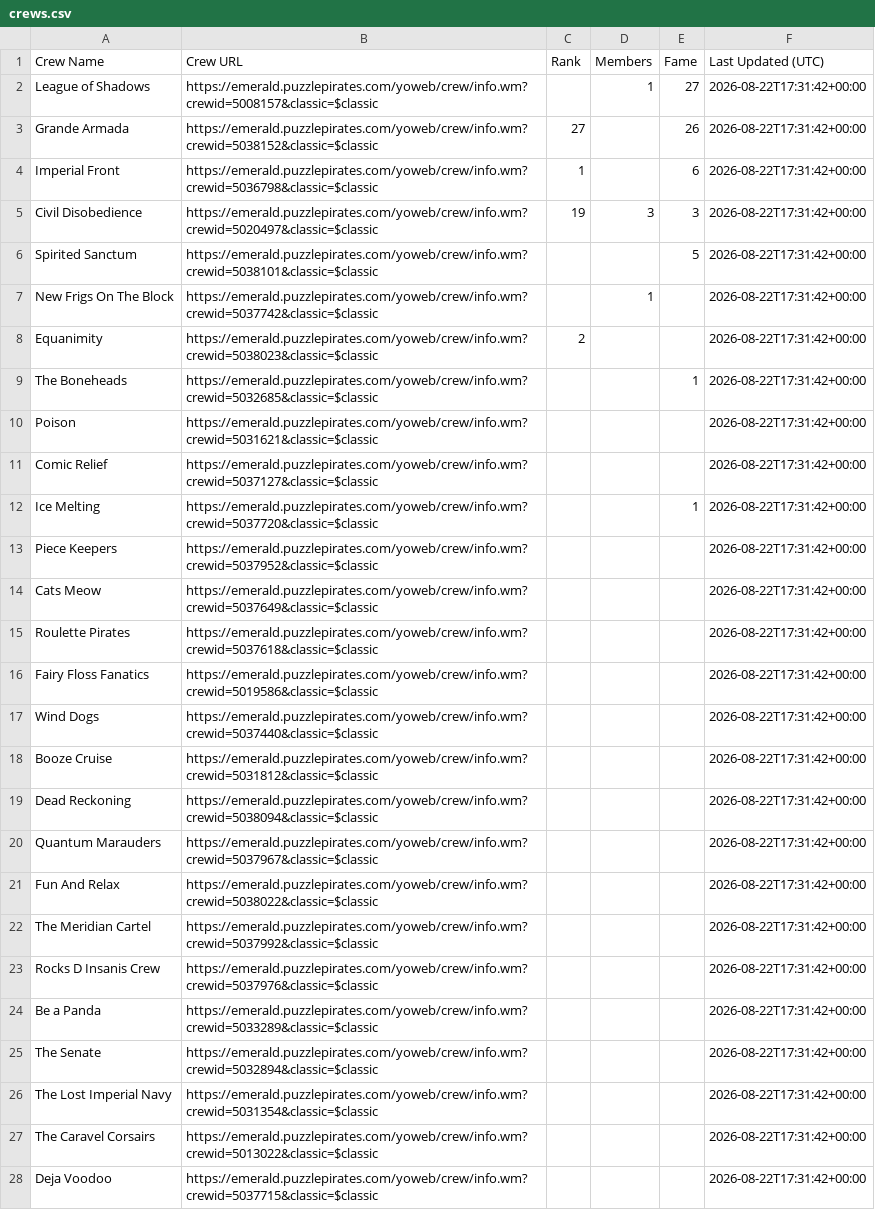
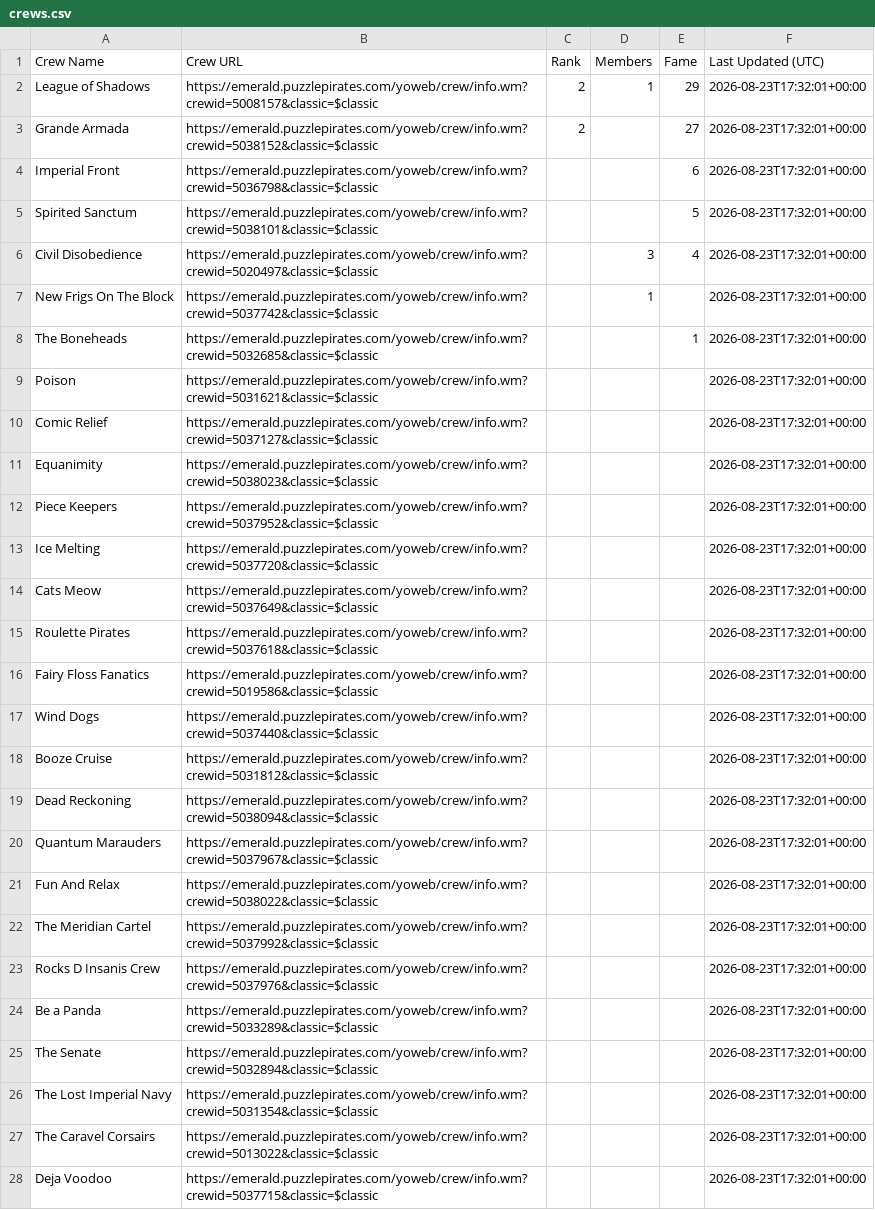
Before and after one commit to RikitoC/RikitoC.github.io, a CSV file: data/crews.csv, drawn as a sheet; only a part is shown; removed rows and columns are numbered as before the commit, all else as after; the diff covers the shown part only; the diff names each change by its address in the sheet, - before the commit and + after, or states it on an @@ line.

```diff
--- a/data/crews.csv
+++ b/data/crews.csv
-C2 (Rank): (empty)
+C2 (Rank): 2
-E2 (Fame): 27
+E2 (Fame): 29
-F2:F4 (Last Updated (UTC)): 2026-08-22T17:31:42+00:00
+F2:F4 (Last Updated (UTC)): 2026-08-23T17:32:01+00:00
-C3 (Rank): 27
+C3 (Rank): 2
-E3 (Fame): 26
+E3 (Fame): 27
-C4 (Rank): 1
+C4 (Rank): (empty)
-row 5: Civil Disobedience | https://emerald.puzzlepirates.com/yoweb/crew/info.wm?crewid=5020497&classic=$classic | 19 | 3 | 3 | 2026-08-22T17:31:42+00:00
-F5 (Last Updated (UTC)): 2026-08-22T17:31:42+00:00
+F5 (Last Updated (UTC)): 2026-08-23T17:32:01+00:00
+row 6: Civil Disobedience | https://emerald.puzzlepirates.com/yoweb/crew/info.wm?crewid=5020497&classic=$classic |  | 3 | 4 | 2026-08-23T17:32:01+00:00
-F7 (Last Updated (UTC)): 2026-08-22T17:31:42+00:00
+F7 (Last Updated (UTC)): 2026-08-23T17:32:01+00:00
-row 8: Equanimity | https://emerald.puzzlepirates.com/yoweb/crew/info.wm?crewid=5038023&classic=$classic | 2 |  |  | 2026-08-22T17:31:42+00:00
-F8:F10 (Last Updated (UTC)): 2026-08-22T17:31:42+00:00
+F8:F10 (Last Updated (UTC)): 2026-08-23T17:32:01+00:00
-row 12: Ice Melting | https://emerald.puzzlepirates.com/yoweb/crew/info.wm?crewid=5037720&classic=$classic |  |  | 1 | 2026-08-22T17:31:42+00:00
+row 11: Equanimity | https://emerald.puzzlepirates.com/yoweb/crew/info.wm?crewid=5038023&classic=$classic |  |  |  | 2026-08-23T17:32:01+00:00
-F12 (Last Updated (UTC)): 2026-08-22T17:31:42+00:00
+F12 (Last Updated (UTC)): 2026-08-23T17:32:01+00:00
+row 13: Ice Melting | https://emerald.puzzlepirates.com/yoweb/crew/info.wm?crewid=5037720&classic=$classic |  |  |  | 2026-08-23T17:32:01+00:00
-F14:F28 (Last Updated (UTC)): 2026-08-22T17:31:42+00:00
+F14:F28 (Last Updated (UTC)): 2026-08-23T17:32:01+00:00
```
Also changed, not shown: 3 edited cells elsewhere in this file, data/crew_details.csv, data/external_pirates_latest.csv, 4 other files.
